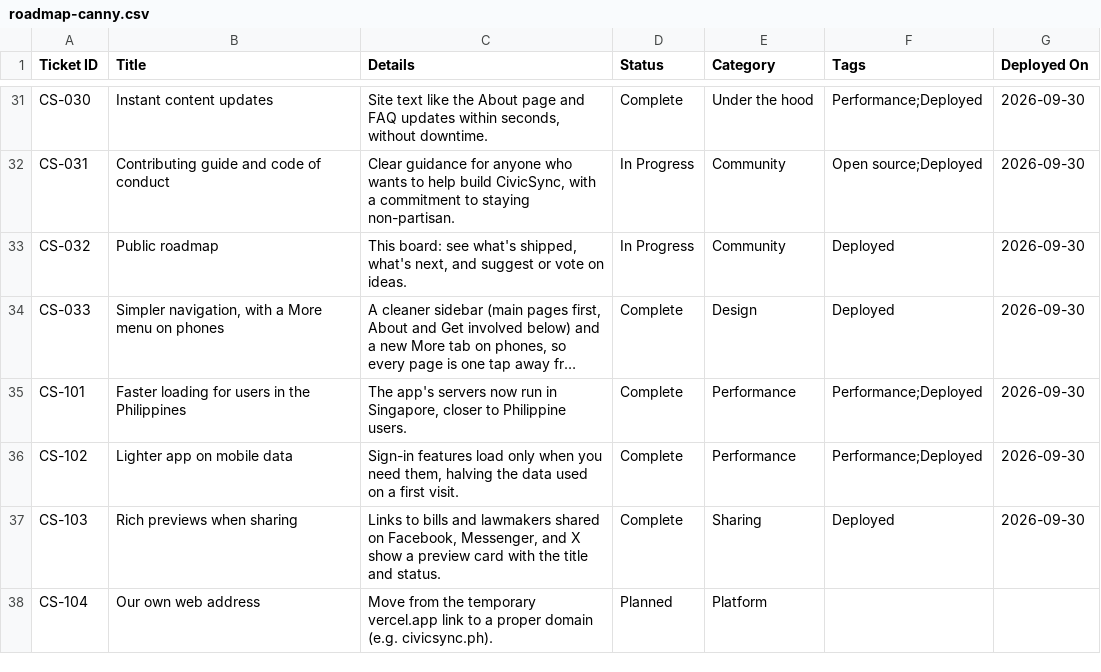
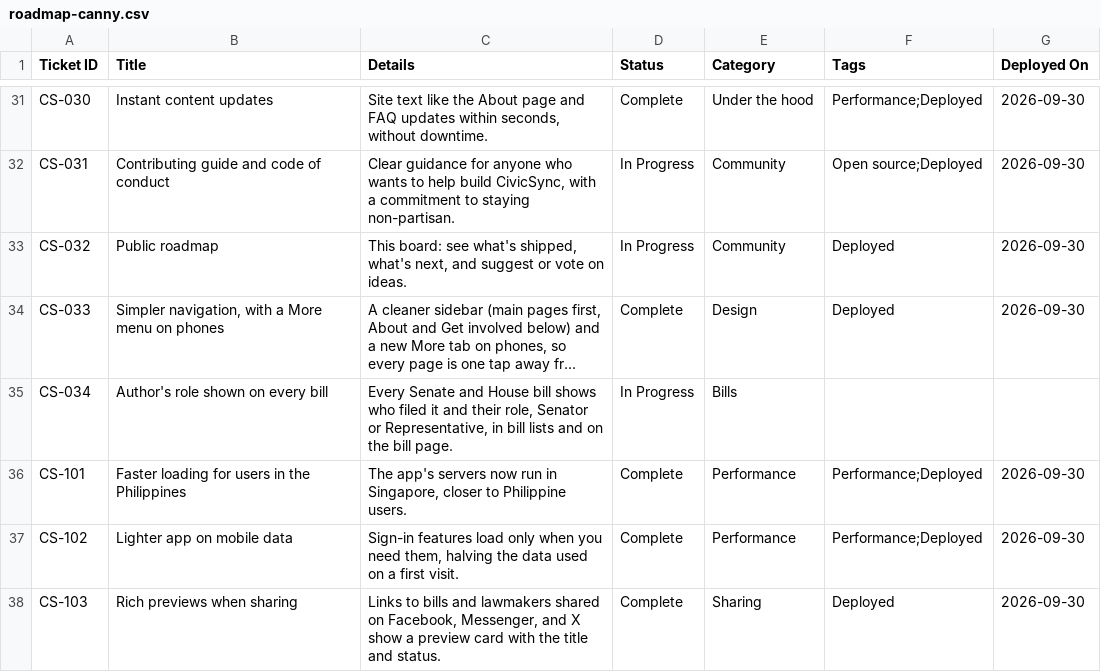
Before and after one commit to joalroselin/civicsync-ph, a CSV file: docs/roadmap-canny.csv, drawn as a sheet; only a part is shown, gaps mark what is left out; the shorter side is filled out with more unchanged rows; long unchanged cells end in …; the diff names each change by its address in the sheet, - before the commit and + after, or states it on an @@ line.

```diff
--- a/docs/roadmap-canny.csv
+++ b/docs/roadmap-canny.csv
+row 35: CS-034 | Author's role shown on every bill | Every Senate and House bill shows who filed it and their role, Senator or Representative, in bill lists and on the bill page. | In Progress | Bills
```
Also changed, not shown: 7 other files.
